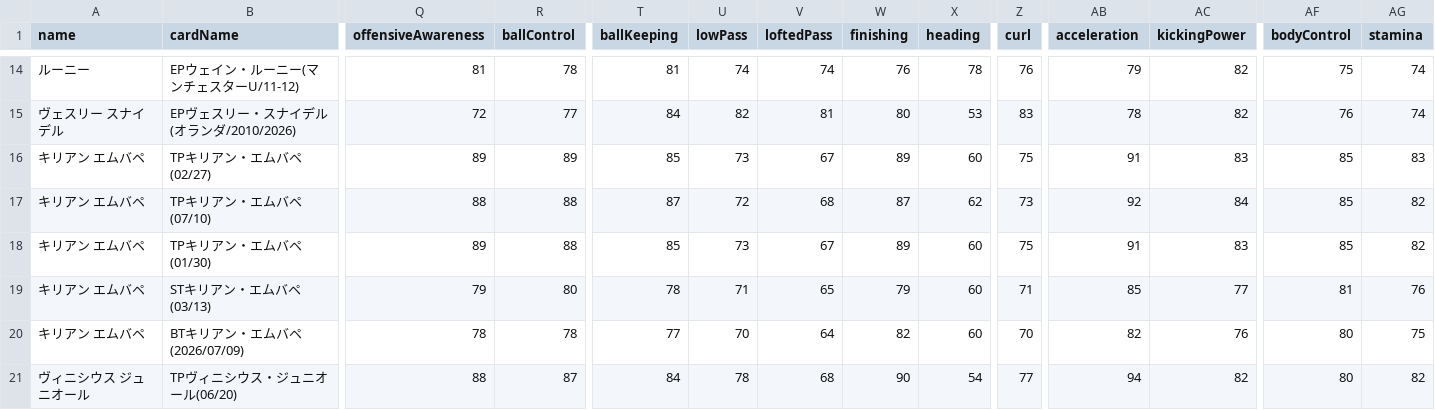
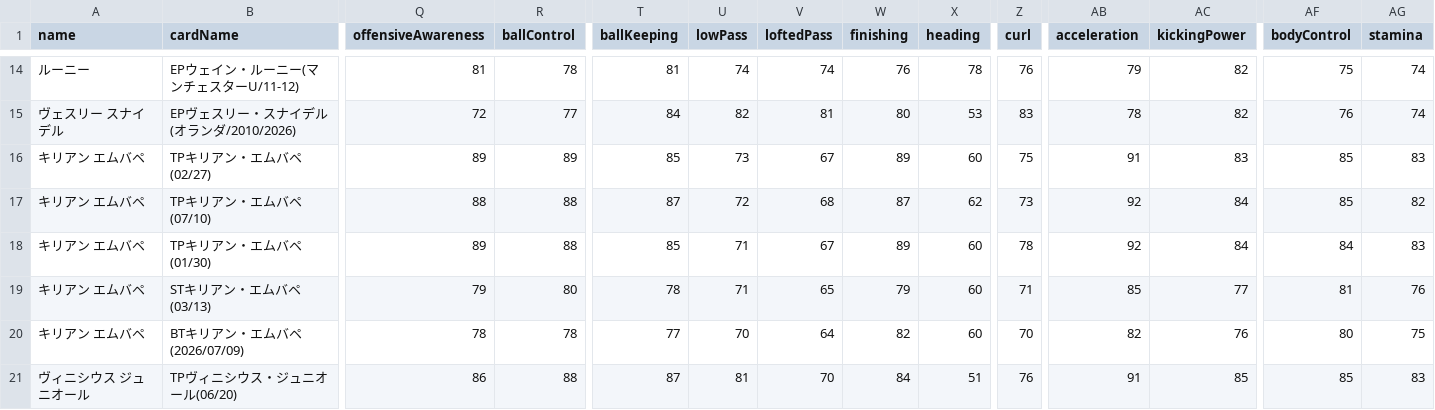
Before and after one commit to yuta-efootball/yuta-efootball, a CSV file: players.csv, drawn as a sheet; only a part is shown, gaps mark what is left out; the diff covers the shown part only; the diff names each change by its address in the sheet, - before the commit and + after, or states it on an @@ line.

Commit message:
Update csv
データミスの修正

```diff
--- a/players.csv
+++ b/players.csv
-U18 (lowPass): 73
+U18 (lowPass): 71
-Z18 (curl): 75
+Z18 (curl): 78
-AB18 (acceleration): 91
+AB18 (acceleration): 92
-AC18 (kickingPower): 83
+AC18 (kickingPower): 84
-AF18 (bodyControl): 85
+AF18 (bodyControl): 84
-AG18 (stamina): 82
+AG18 (stamina): 83
-Q21 (offensiveAwareness): 88
+Q21 (offensiveAwareness): 86
-R21 (ballControl): 87
+R21 (ballControl): 88
-T21 (ballKeeping): 84
+T21 (ballKeeping): 87
-U21 (lowPass): 78
+U21 (lowPass): 81
-V21 (loftedPass): 68
+V21 (loftedPass): 70
-W21 (finishing): 90
+W21 (finishing): 84
-X21 (heading): 54
+X21 (heading): 51
-Z21 (curl): 77
+Z21 (curl): 76
-AB21 (acceleration): 94
+AB21 (acceleration): 91
-AC21 (kickingPower): 82
+AC21 (kickingPower): 85
-AF21 (bodyControl): 80
+AF21 (bodyControl): 85
-AG21 (stamina): 82
+AG21 (stamina): 83
```
Also changed, not shown: 146 edited cells elsewhere in this file.
